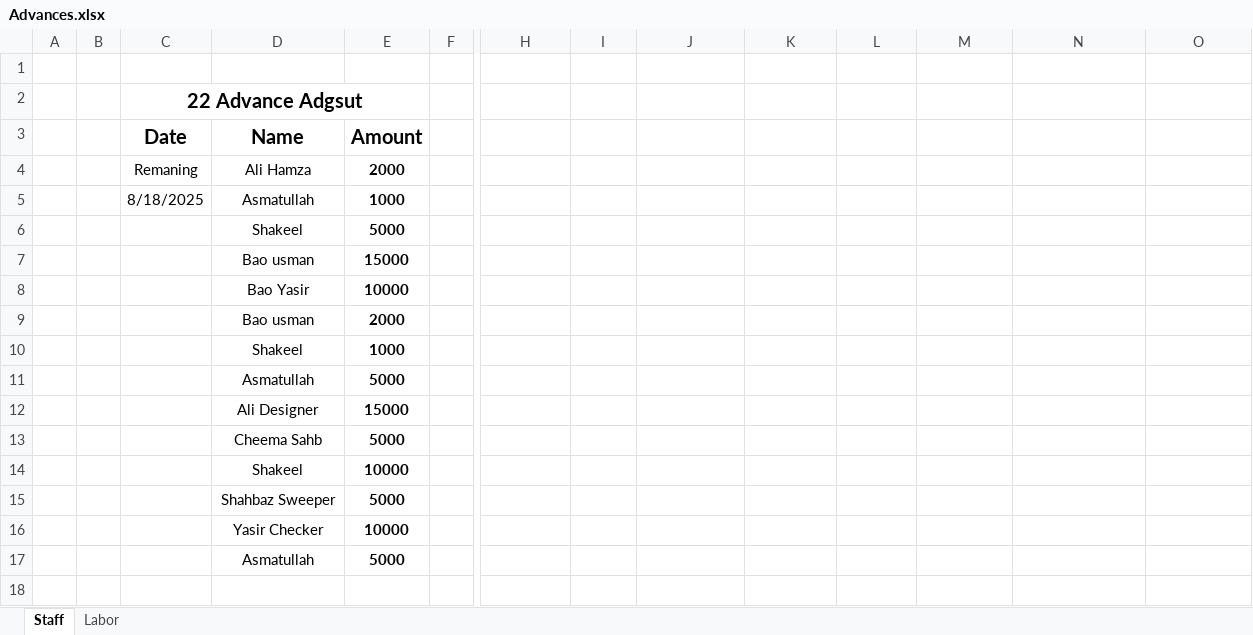
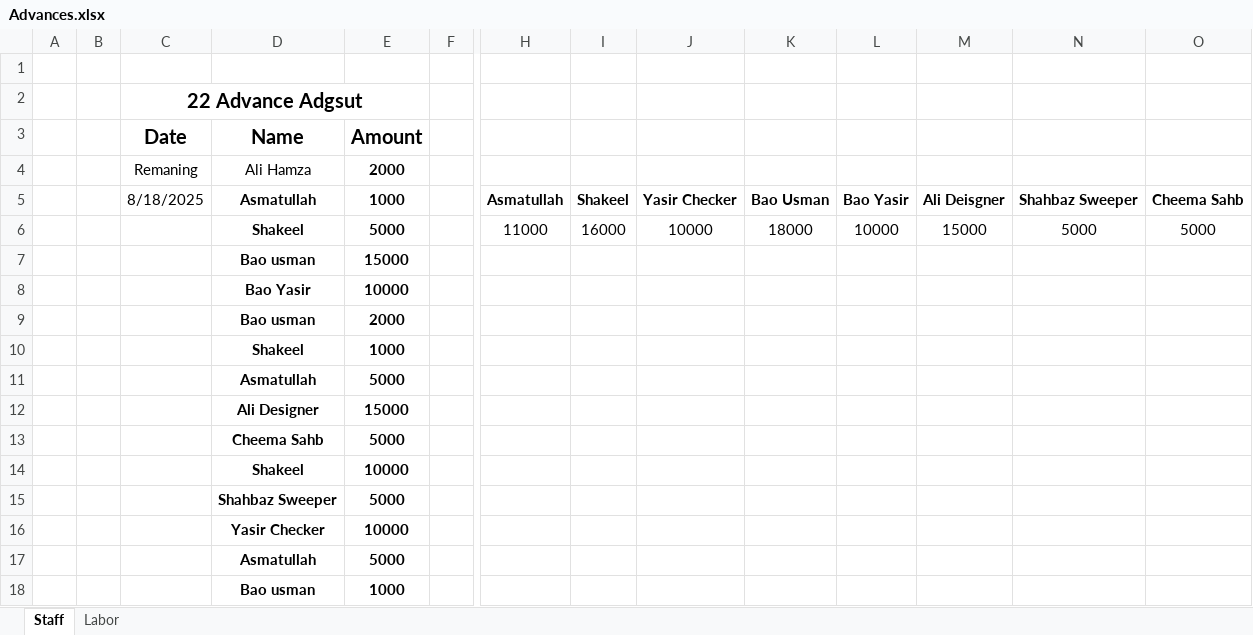
Before and after one commit to mianIndustries/Mian-Industries, an Excel workbook: Cash Book/Advances.xlsx, sheet Staff, drawn as a sheet; only a part is shown, gaps mark what is left out; values as stored, in another font and other column widths than the file's, no borders; removed rows and columns are numbered as before the commit, all else as after; rows hold the shown columns only; the diff names each change by its address in the sheet, - before the commit and + after, or states it on an @@ line.

```diff
--- a/Cash Book/Advances.xlsx (sheet Staff)
+++ b/Cash Book/Advances.xlsx (sheet Staff)
-row 5:  |  | 8/18/2025 | Asmatullah | 1000
-row 6:  |  |  | Shakeel | 5000
+row 5:  |  | 8/18/2025 | Asmatullah | 1000 |  | Asmatullah | Shakeel | Yasir Checker | Bao Usman | Bao Yasir | Ali Deisgner | Shahbaz Sweeper | Cheema Sahb
+row 6:  |  |  | Shakeel | 5000 |  | 11000 | 16000 | 10000 | 18000 | 10000 | 15000 | 5000 | 5000
-D7:D17 bold: off
+D7:D17 bold: on
+row 18:  |  |  | Bao usman | 1000
```
Also changed, not shown: Cash Book/Daily Cash Book Running.xlsx, Parties Ledgers/Parties Ledger_.xlsx, 3 other files.
